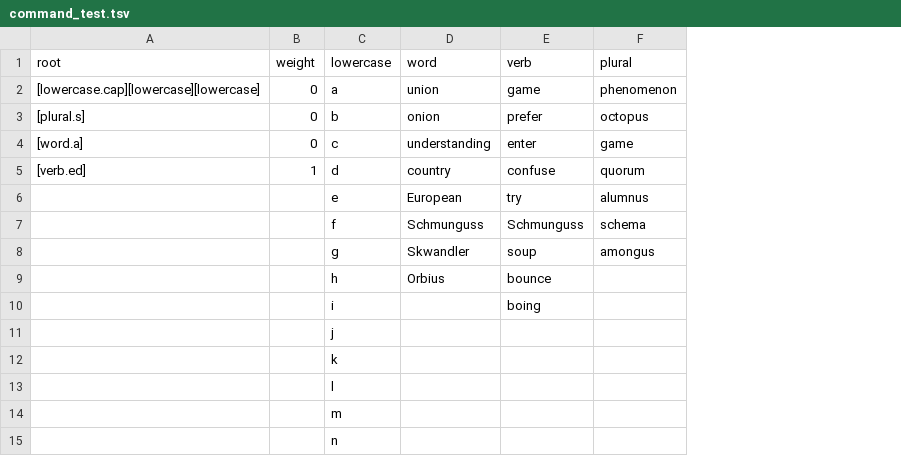
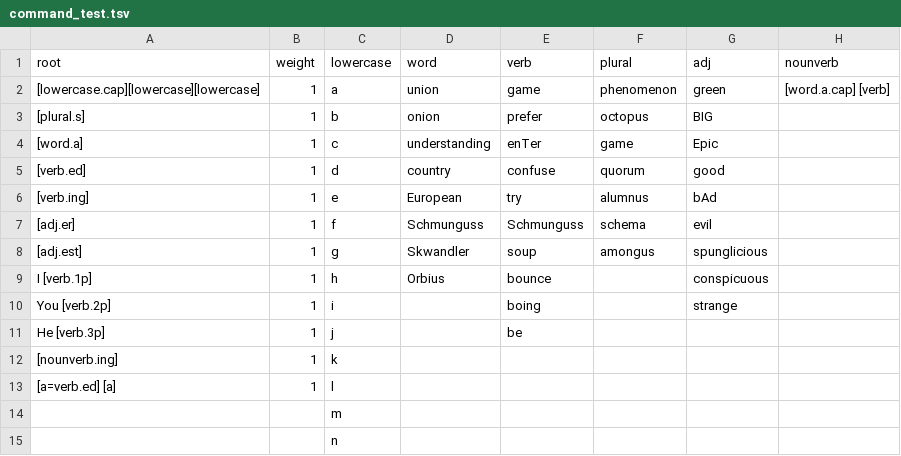
Before and after one commit to StinkyMilo/MiloTextGen, a TSV file: command_test.tsv, drawn as a sheet; only a part is shown; the diff names each change by its address in the sheet, - before the commit and + after, or states it on an @@ line.

```diff
--- a/command_test.tsv
+++ b/command_test.tsv
+column G (adj), rows 2-10: green | BIG | Epic | good | bAd | evil | spunglicious | conspicuous | strange
+column H (nounverb), row 2: [word.a.cap] [verb]
-B2:B4 (weight): 0
+B2:B4 (weight): 1
-E4 (verb): enter
+E4 (verb): enTer
-A6 (root): (empty)
+A6 (root): [verb.ing]
-B6:B13 (weight): (empty)
+B6:B13 (weight): 1
-A7 (root): (empty)
+A7 (root): [adj.er]
-A8 (root): (empty)
+A8 (root): [adj.est]
-A9 (root): (empty)
+A9 (root): I [verb.1p]
-A10 (root): (empty)
+A10 (root): You [verb.2p]
-A11 (root): (empty)
+A11 (root): He [verb.3p]
-E11 (verb): (empty)
+E11 (verb): be
-A12 (root): (empty)
+A12 (root): [nounverb.ing]
-A13 (root): (empty)
+A13 (root): [a=verb.ed] [a]
```
Also changed, not shown: 1 other file.
